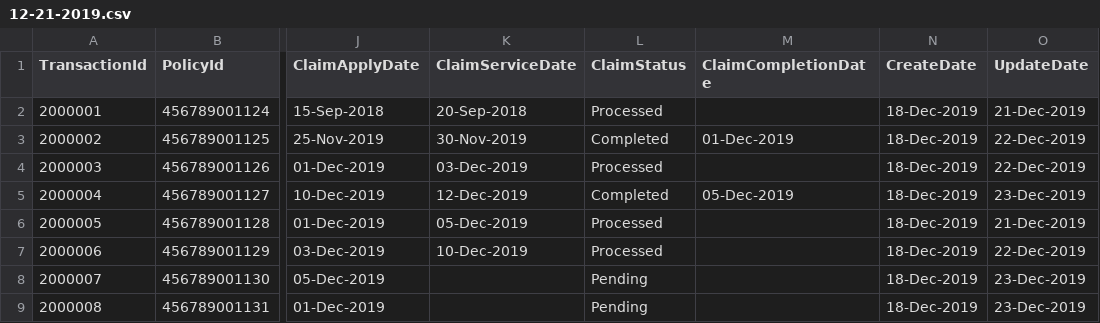
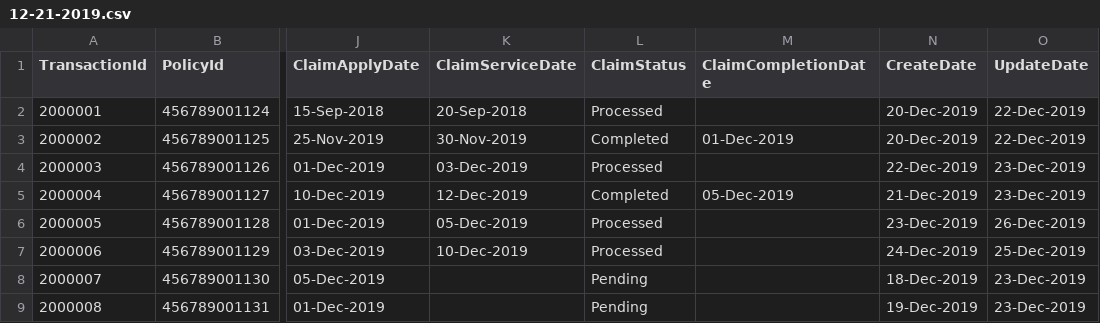
Before and after one commit to chandra1416/SCD2, a CSV file: 12-21-2019.csv, drawn as a sheet; only a part is shown, gaps mark what is left out; the diff names each change by its address in the sheet, - before the commit and + after, or states it on an @@ line.

Commit message:
created_dt and update_dt changed

```diff
--- a/12-21-2019.csv
+++ b/12-21-2019.csv
-N2:N3 (CreateDate): 18-Dec-2019
+N2:N3 (CreateDate): 20-Dec-2019
-O2 (UpdateDate): 21-Dec-2019
+O2 (UpdateDate): 22-Dec-2019
-N4 (CreateDate): 18-Dec-2019
+N4 (CreateDate): 22-Dec-2019
-O4 (UpdateDate): 22-Dec-2019
+O4 (UpdateDate): 23-Dec-2019
-N5 (CreateDate): 18-Dec-2019
+N5 (CreateDate): 21-Dec-2019
-N6 (CreateDate): 18-Dec-2019
+N6 (CreateDate): 23-Dec-2019
-O6 (UpdateDate): 21-Dec-2019
+O6 (UpdateDate): 26-Dec-2019
-N7 (CreateDate): 18-Dec-2019
+N7 (CreateDate): 24-Dec-2019
-O7 (UpdateDate): 22-Dec-2019
+O7 (UpdateDate): 25-Dec-2019
-N9 (CreateDate): 18-Dec-2019
+N9 (CreateDate): 19-Dec-2019
```
